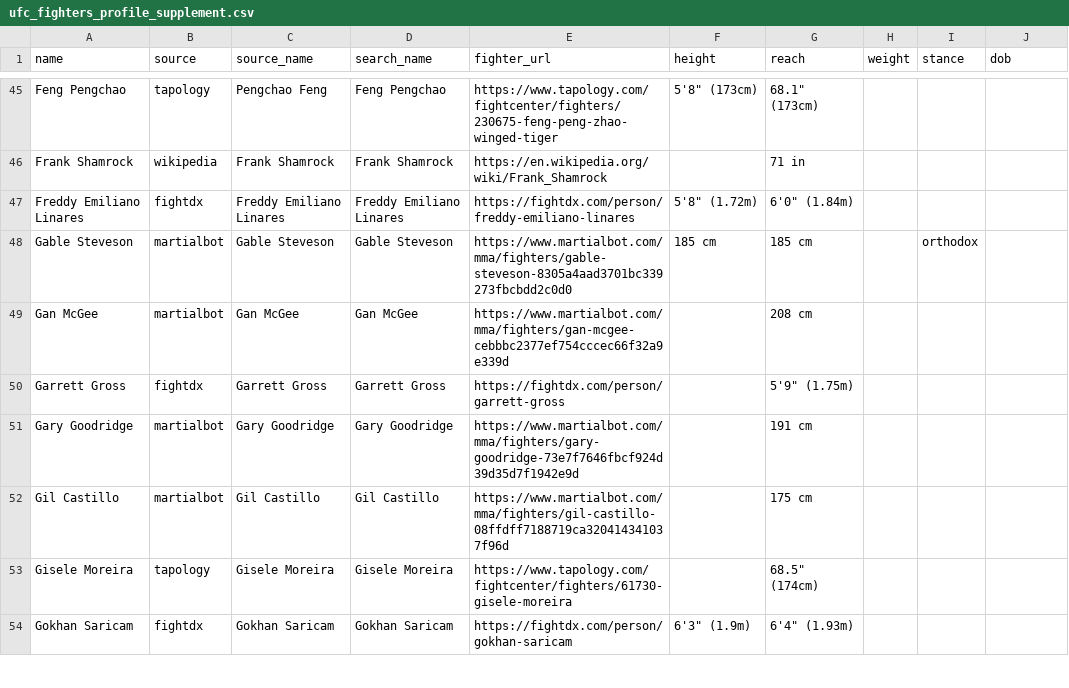
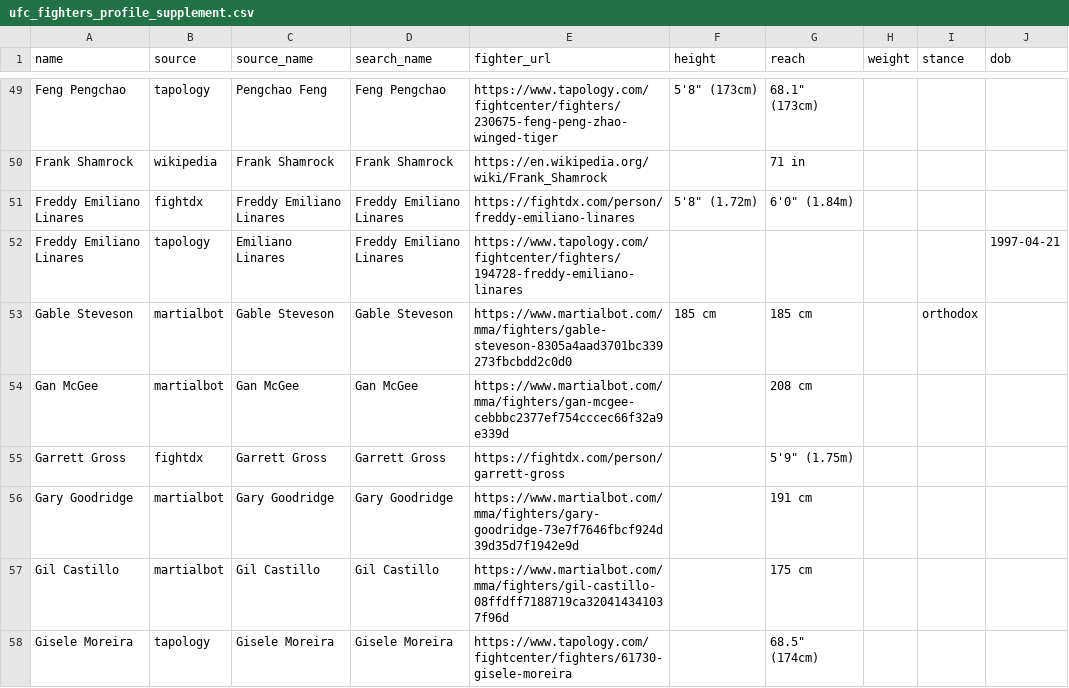
Before and after one commit to nfgems/ufc-betting-bot, a CSV file: data/raw/ufc_fighters_profile_supplement.csv, drawn as a sheet; only a part is shown, gaps mark what is left out; the shorter side is filled out with more unchanged rows; the diff covers the shown part only; the diff names each change by its address in the sheet, - before the commit and + after, or states it on an @@ line.

```diff
--- a/data/raw/ufc_fighters_profile_supplement.csv
+++ b/data/raw/ufc_fighters_profile_supplement.csv
+row 52: Freddy Emiliano Linares | tapology | Emiliano Linares | Freddy Emiliano Linares | https://www.tapology.com/fightcenter/fighters/194728-freddy-emiliano-linares |  |  |  |  | 1997-04-21
```
Also changed, not shown: 15 added rows elsewhere in this file, data/raw/ufc-event-dates.csv, data/raw/ufc_active_roster_official.csv, 11 other files.
